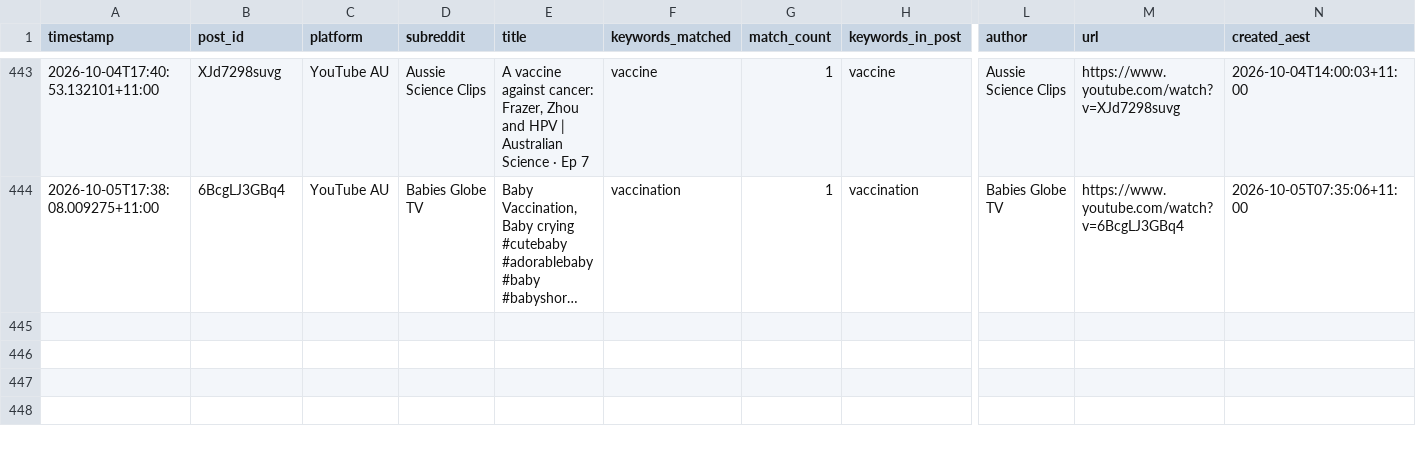
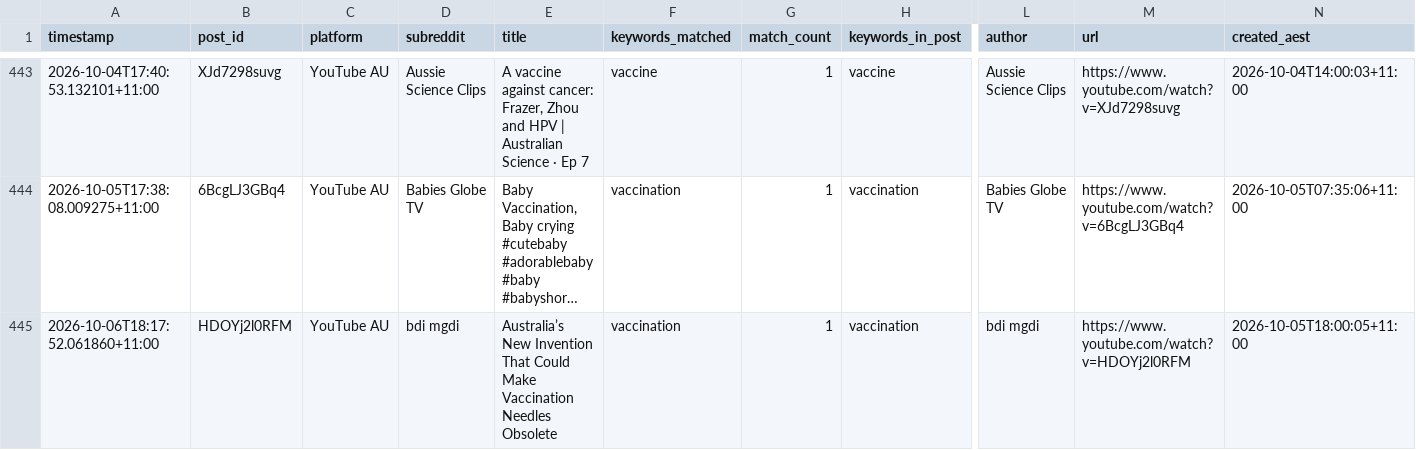
Before and after one commit to EP04/disinformation-tracker, a CSV file: youtube_results_au_all.csv, drawn as a sheet; only a part is shown, gaps mark what is left out; long unchanged cells end in …; rows hold the shown columns only; the diff names each change by its address in the sheet, - before the commit and + after, or states it on an @@ line.

```diff
--- a/youtube_results_au_all.csv
+++ b/youtube_results_au_all.csv
+row 445: 2026-10-06T18:17:52.061860+11:00 | HDOYj2l0RFM | YouTube AU | bdi mgdi | Australia’s New Invention That Could Make Vaccination Needles Obsolete | vaccination | 1 | vaccination | bdi mgdi | https://www.youtube.com/watch?v=HDOYj2l0RFM | 2026-10-05T18:00:05+11:00
```
Also changed, not shown: 3 other files.
